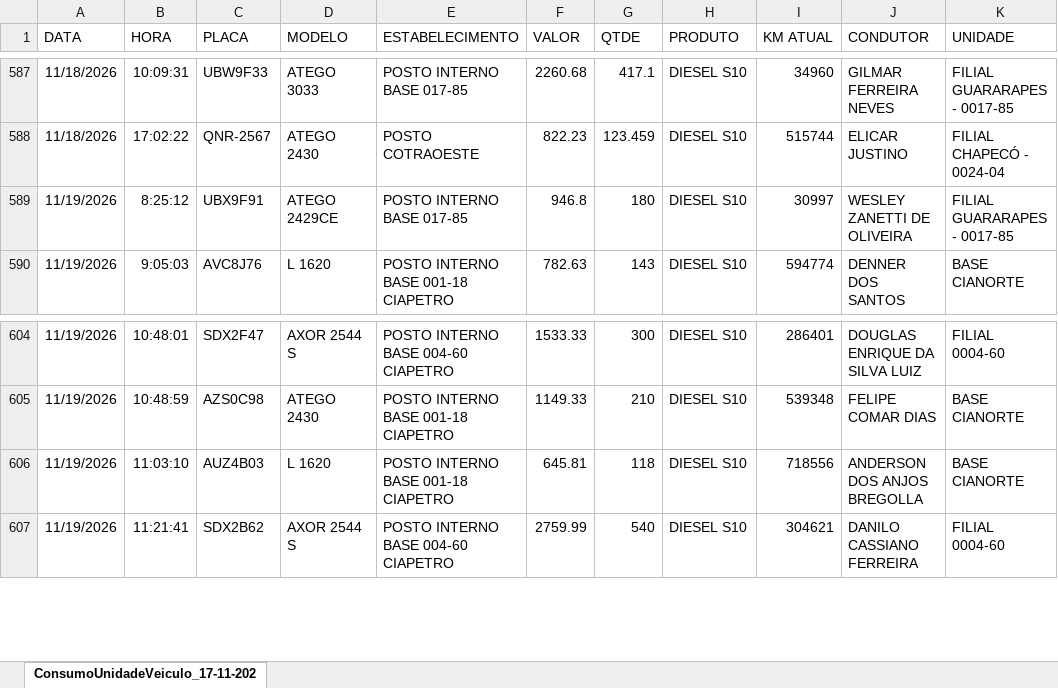
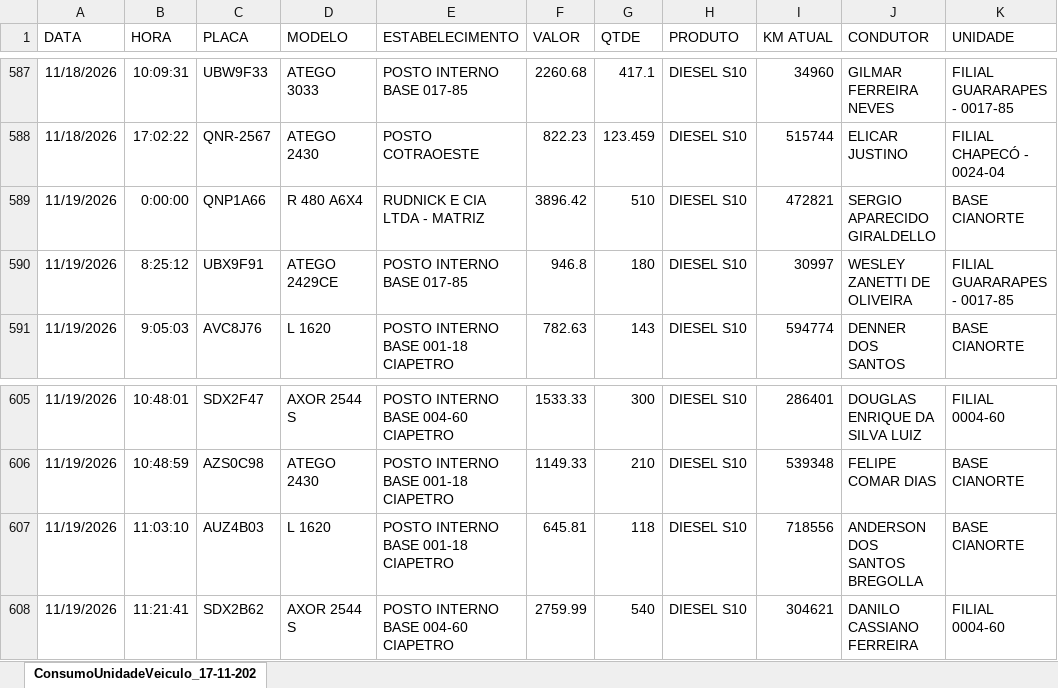
Before and after one commit to alexsilvaalves961-ship-it/dashboard-premiacao, an Excel workbook: abastecimentos_112026.xlsx, sheet ConsumoUnidadeVeiculo_17-11-202, drawn as a sheet; only a part is shown, gaps mark what is left out; values as stored, in another font and other column widths than the file's, no borders; addresses are those after the commit; the diff names each change by its address in the sheet, - before the commit and + after, or states it on an @@ line.

Commit message:
Add files via upload

```diff
--- a/abastecimentos_112026.xlsx (sheet ConsumoUnidadeVeiculo_17-11-202)
+++ b/abastecimentos_112026.xlsx (sheet ConsumoUnidadeVeiculo_17-11-202)
+row 589: 11/19/2026 | 0:00:00 | QNP1A66 | R 480 A6X4 | RUDNICK E CIA LTDA - MATRIZ | 3896.42 | 510 | DIESEL S10 | 472821 | SERGIO APARECIDO GIRALDELLO | BASE CIANORTE
-J607 (CONDUTOR): ANDERSON DOS ANJOS BREGOLLA
+J607 (CONDUTOR): ANDERSON DOS SANTOS BREGOLLA
```
